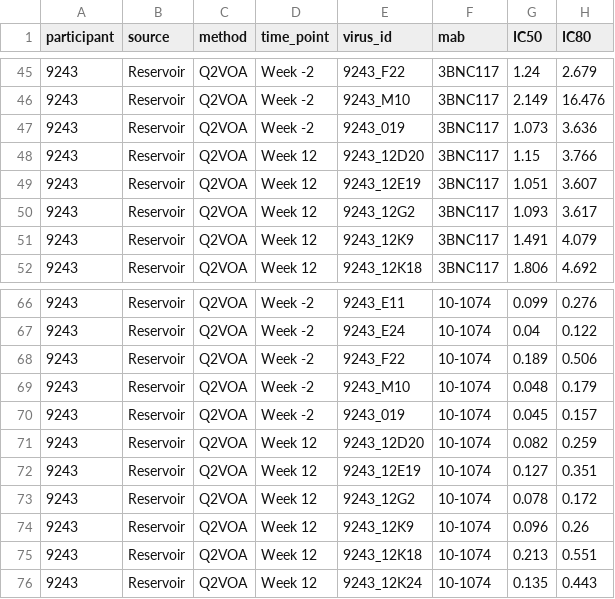
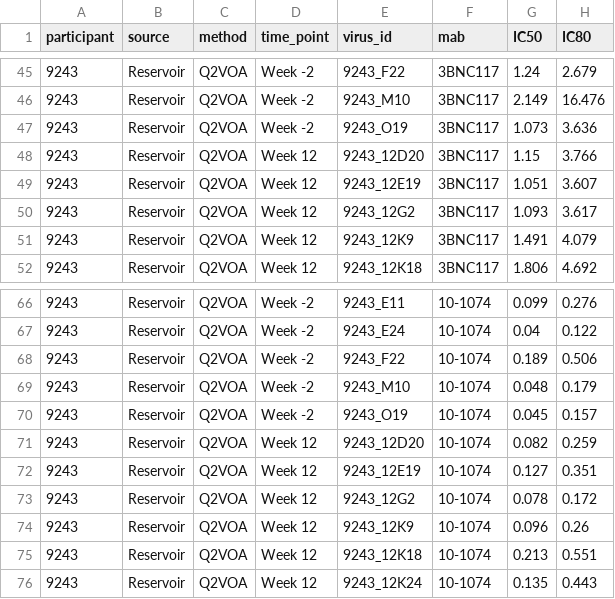
Before and after one commit to benkeser/slapnap_supplemental, a CSV file: test_set/data/mendoza-etal_outcome_data.csv, drawn as a sheet; only a part is shown, gaps mark what is left out.

Commit message:
ensure outcomes match sequence info; select one per donor

```diff
--- a/test_set/data/mendoza-etal_outcome_data.csv
+++ b/test_set/data/mendoza-etal_outcome_data.csv
@@ -46,3 +46,3 @@ participant,source,method,time_point,virus_id,mab,IC50,IC80
 9243,Reservoir,Q2VOA,Week -2,9243_M10,3BNC117,2.149,16.476
-9243,Reservoir,Q2VOA,Week -2,9243_019,3BNC117,1.073,3.636
+9243,Reservoir,Q2VOA,Week -2,9243_O19,3BNC117,1.073,3.636
 9243,Reservoir,Q2VOA,Week 12,9243_12D20,3BNC117,1.15,3.766
@@ -69,3 +69,3 @@ participant,source,method,time_point,virus_id,mab,IC50,IC80
 9243,Reservoir,Q2VOA,Week -2,9243_M10,10-1074,0.048,0.179
-9243,Reservoir,Q2VOA,Week -2,9243_019,10-1074,0.045,0.157
+9243,Reservoir,Q2VOA,Week -2,9243_O19,10-1074,0.045,0.157
 9243,Reservoir,Q2VOA,Week 12,9243_12D20,10-1074,0.082,0.259
```
Also changed, not shown: 4 other files.
